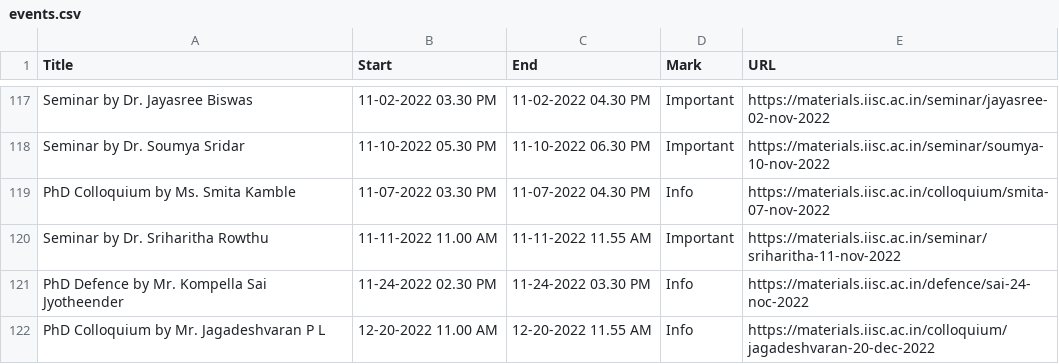
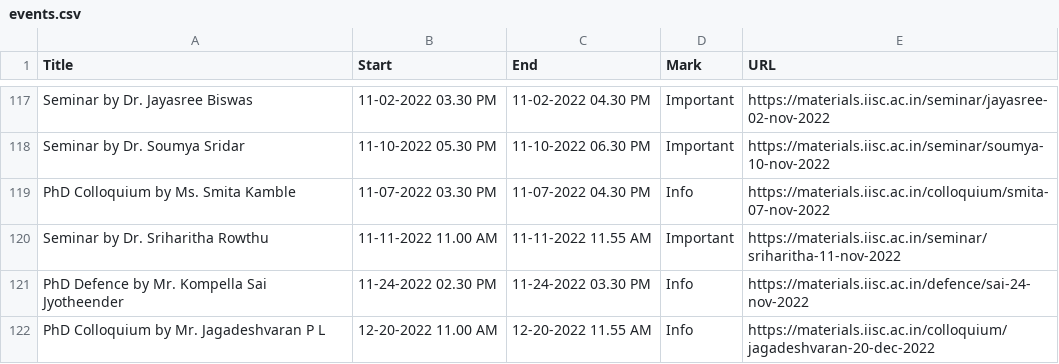
Before and after one commit to mte-iisc/materials-iisc, a CSV file: _site/events/events.csv, drawn as a sheet; only a part is shown, gaps mark what is left out.

```diff
--- a/_site/events/events.csv
+++ b/_site/events/events.csv
@@ -120,3 +120,3 @@ PhD Colloquium by Ms. Smita Kamble,11-07-2022  03.30 PM,11-07-2022  04.30 PM,Inf
 Seminar by Dr. Sriharitha Rowthu,11-11-2022 11.00 AM,11-11-2022 11.55 AM,Important,https://materials.iisc.ac.in/seminar/sriharitha-11-nov-2022
-PhD Defence by Mr. Kompella Sai Jyotheender,11-24-2022  02.30 PM,11-24-2022  03.30 PM,Info,https://materials.iisc.ac.in/defence/sai-24-noc-2022
+PhD Defence by Mr. Kompella Sai Jyotheender,11-24-2022  02.30 PM,11-24-2022  03.30 PM,Info,https://materials.iisc.ac.in/defence/sai-24-nov-2022
 PhD Colloquium by Mr. Jagadeshvaran P L,12-20-2022  11.00 AM,12-20-2022  11.55 AM,Info,https://materials.iisc.ac.in/colloquium/jagadeshvaran-20-dec-2022
```
Also changed, not shown: events/events.csv, 3 other files.
